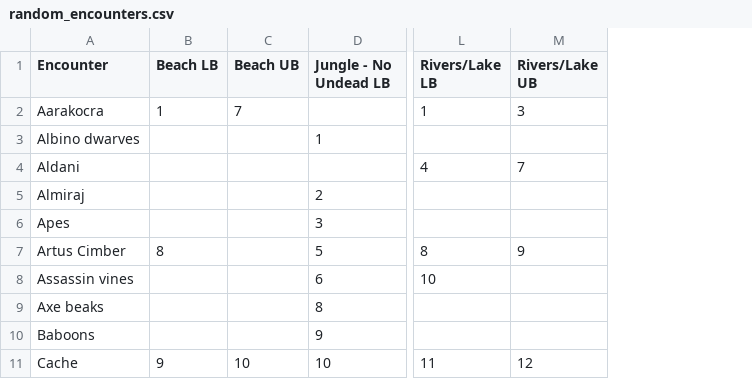
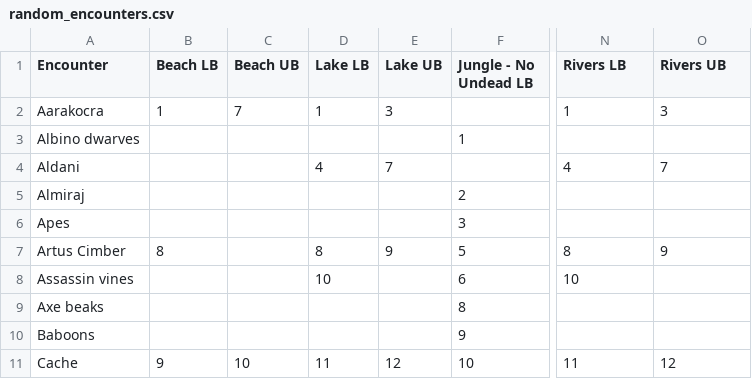
Before and after one commit to EvilGRAHAM/shiny-server, a CSV file: ToA_Daily_Rolls/data/random_encounters.csv, drawn as a sheet; only a part is shown, gaps mark what is left out; addresses are those after the commit; the diff names each change by its address in the sheet, - before the commit and + after, or states it on an @@ line.

Commit message:
split river/lake

```diff
--- a/ToA_Daily_Rolls/data/random_encounters.csv
+++ b/ToA_Daily_Rolls/data/random_encounters.csv
+column D (Lake LB), rows 2-11: 1 |  | 4 |  |  | 8 | 10 |  |  | 11
+column E (Lake UB), rows 2-11: 3 |  | 7 |  |  | 9 |  |  |  | 12
-N1: Rivers/Lake LB
+N1: Rivers LB
-O1: Rivers/Lake UB
+O1: Rivers UB
```
Also changed, not shown: 6 other files.
